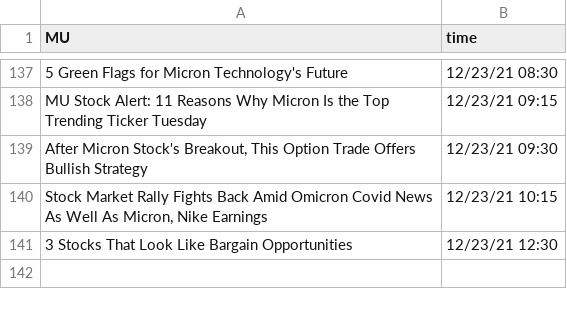
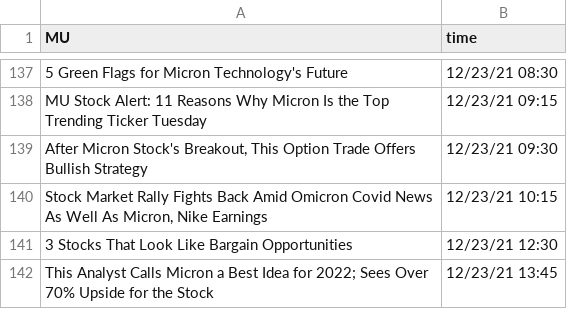
Before and after one commit to SophieLiuYQ/HeterogeneousComputing, a CSV file: data_MU.csv, drawn as a sheet; only a part is shown, gaps mark what is left out.

```diff
--- a/data_MU.csv
+++ b/data_MU.csv
@@ -141 +141,2 @@ MU Stock Alert: 11 Reasons Why Micron Is the Top Trending Ticker Tuesday,12/23/2
 3 Stocks That Look Like Bargain Opportunities,12/23/21 12:30
+This Analyst Calls Micron a Best Idea for 2022; Sees Over 70% Upside for the Stock,12/23/21 13:45
```
Also changed, not shown: data_FB.csv, price_AAPL.csv, 7 other files.
